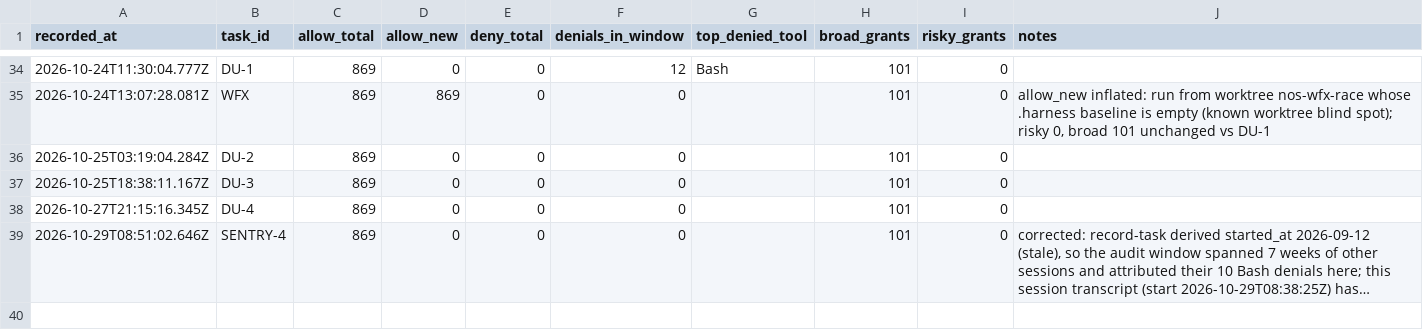
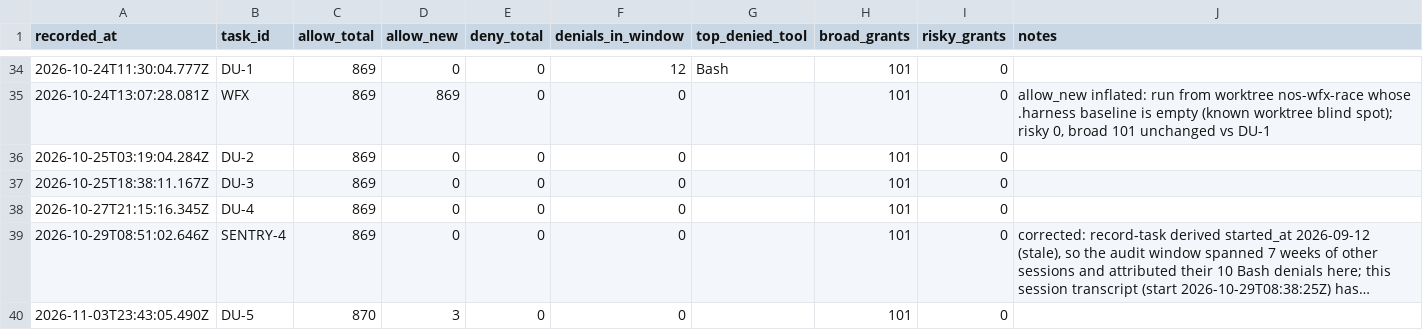
Before and after one commit to ShubhamKr07/network-optimization-studio, a CSV file: docs/superpowers/metrics/permissions.csv, drawn as a sheet; only a part is shown, gaps mark what is left out; long unchanged cells end in …; the diff names each change by its address in the sheet, - before the commit and + after, or states it on an @@ line.

```diff
--- a/docs/superpowers/metrics/permissions.csv
+++ b/docs/superpowers/metrics/permissions.csv
+row 40: 2026-11-03T23:43:05.490Z | DU-5 | 870 | 3 | 0 | 0 |  | 101 | 0
```
Also changed, not shown: docs/superpowers/metrics/failures.csv, docs/superpowers/metrics/tasks.csv, 1 other file.
